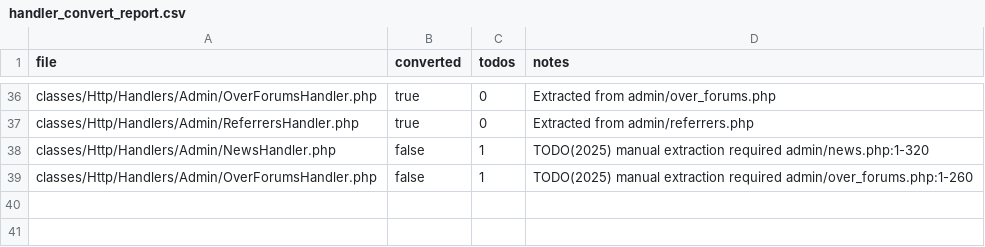
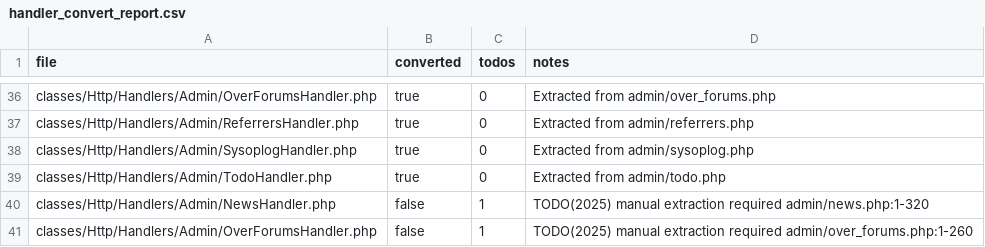
Before and after one commit to trackerone/Pu-239, a CSV file: tools/handler_convert_report.csv, drawn as a sheet; only a part is shown, gaps mark what is left out.

Commit message:
feat(handler-convert): convert legacy stubs to handlers (batch=38) (#290)

```diff
--- a/tools/handler_convert_report.csv
+++ b/tools/handler_convert_report.csv
@@ -37,2 +37,4 @@ classes/Http/Handlers/Admin/OverForumsHandler.php,true,0,Extracted from admin/ov
 classes/Http/Handlers/Admin/ReferrersHandler.php,true,0,Extracted from admin/referrers.php
+classes/Http/Handlers/Admin/SysoplogHandler.php,true,0,Extracted from admin/sysoplog.php
+classes/Http/Handlers/Admin/TodoHandler.php,true,0,Extracted from admin/todo.php
 classes/Http/Handlers/Admin/NewsHandler.php,false,1,TODO(2025) manual extraction required admin/news.php:1-320
```
Also changed, not shown: 5 other files.
